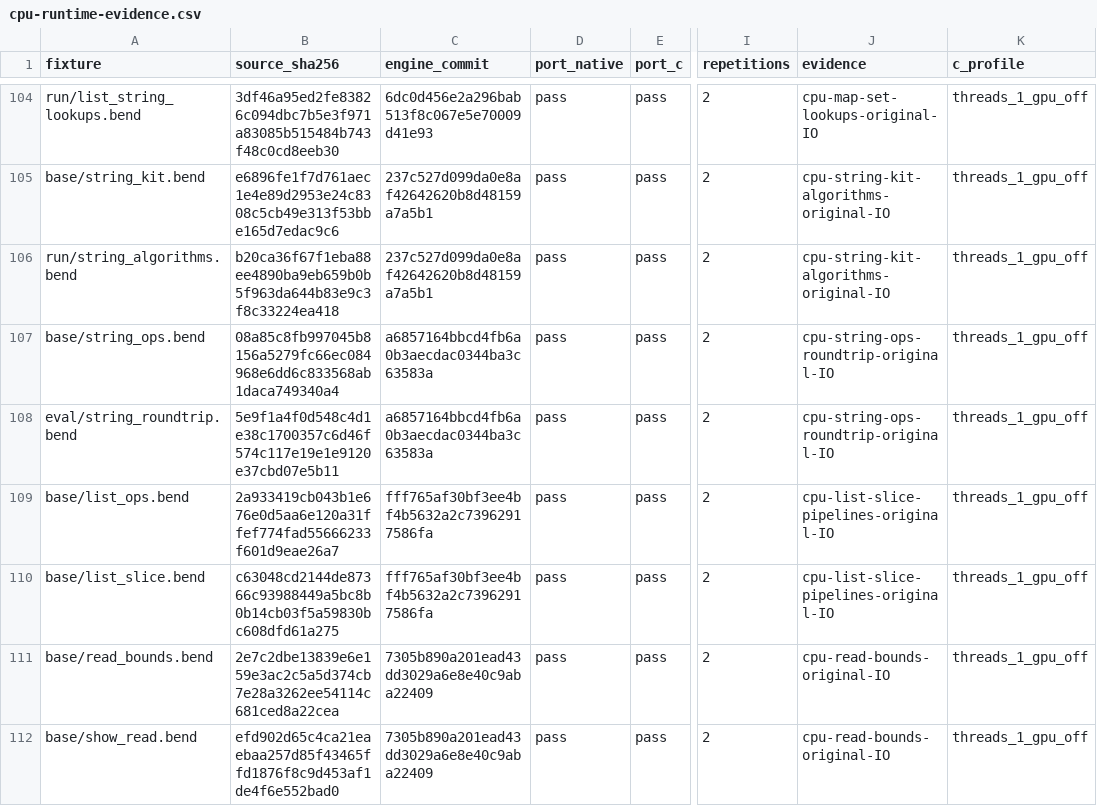
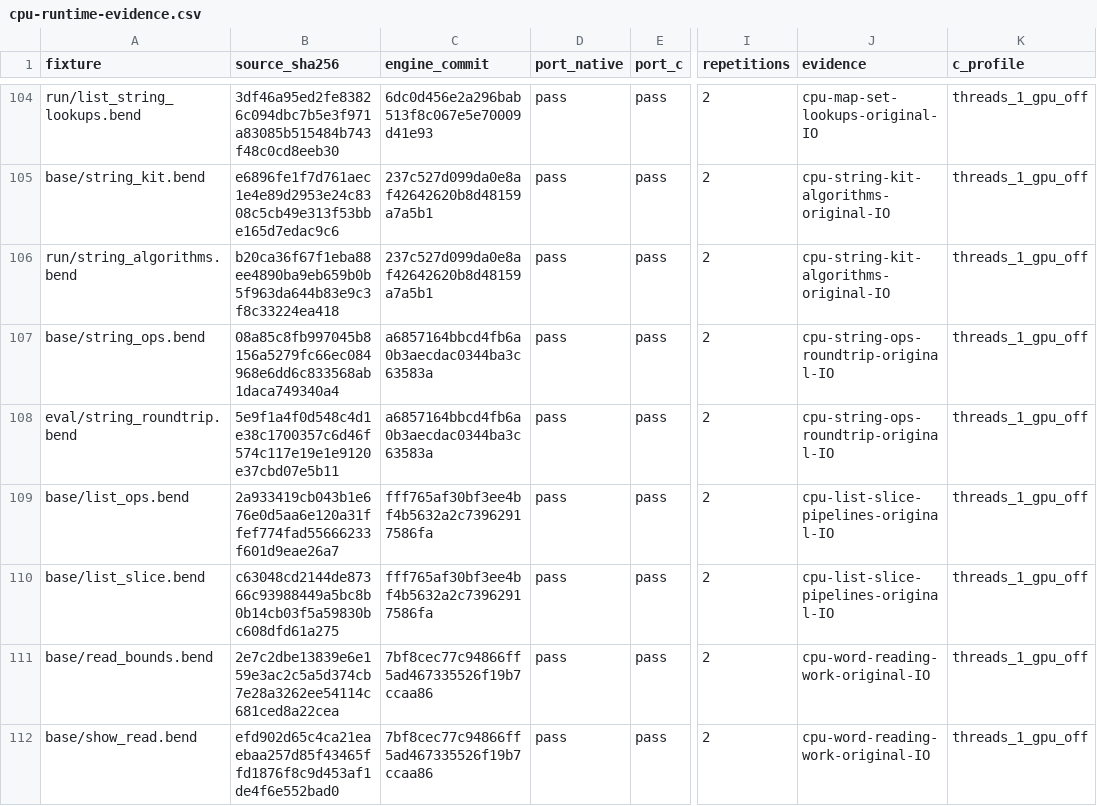
Before and after one commit to TeamDman/teamy-bend, a CSV file: docs/cpu-runtime-evidence.csv, drawn as a sheet; only a part is shown, gaps mark what is left out; the diff names each change by its address in the sheet, - before the commit and + after, or states it on an @@ line.

Commit message:
docs: record packed word reader correction and parity residuals

```diff
--- a/docs/cpu-runtime-evidence.csv
+++ b/docs/cpu-runtime-evidence.csv
-C111:C112 (engine_commit): 7305b890a201ead43dd3029a6e8e40c9aba22409
+C111:C112 (engine_commit): 7bf8cec77c94866ff5ad467335526f19b7ccaa86
-J111:J112 (evidence): cpu-read-bounds-original-IO
+J111:J112 (evidence): cpu-word-reading-work-original-IO
```
Also changed, not shown: 11 other files.
